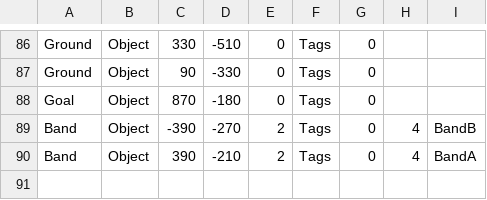
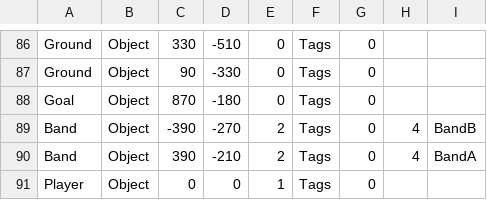
Before and after one commit to Springhil4002/HEW_2years, a CSV file: DirectX フレームワーク/DirectXInit/Stage1.csv, drawn as a sheet; only a part is shown, gaps mark what is left out.

```diff
--- a/DirectX フレームワーク/DirectXInit/Stage1.csv
+++ b/DirectX フレームワーク/DirectXInit/Stage1.csv
@@ -90 +90,2 @@ Band,Object,-390,-270,2,Tags,0,4,BandB
 Band,Object,390,-210,2,Tags,0,4,BandA
+Player,Object,0,0,1,Tags,0,,
```
Also changed, not shown: 4 other files.
